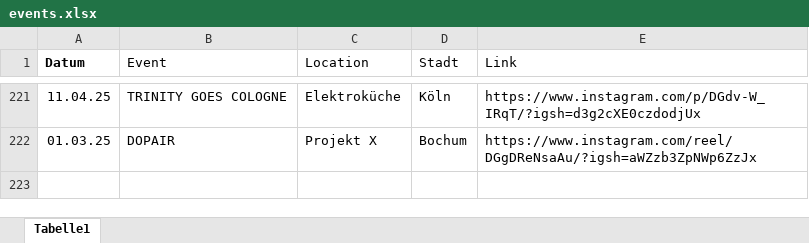
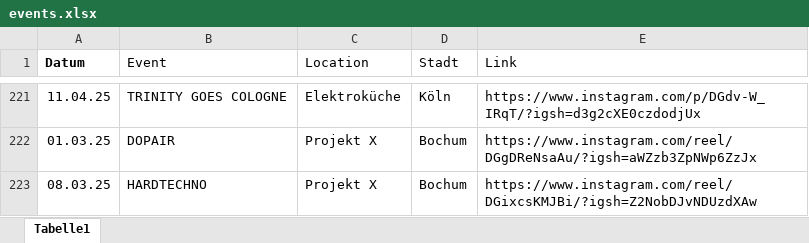
Before and after one commit to rafaelthetrue/rafaelthetrue.github.io, an Excel workbook: events.xlsx, sheet Tabelle1, drawn as a sheet; only a part is shown, gaps mark what is left out; values as stored, in another font and other column widths than the file's, no borders; the diff names each change by its address in the sheet, - before the commit and + after, or states it on an @@ line.

Commit message:
Add files via upload

```diff
--- a/events.xlsx (sheet Tabelle1)
+++ b/events.xlsx (sheet Tabelle1)
+row 223: 08.03.25 | HARDTECHNO | Projekt X | Bochum | https://www.instagram.com/reel/DGixcsKMJBi/?igsh=Z2NobDJvNDUzdXAw
```
